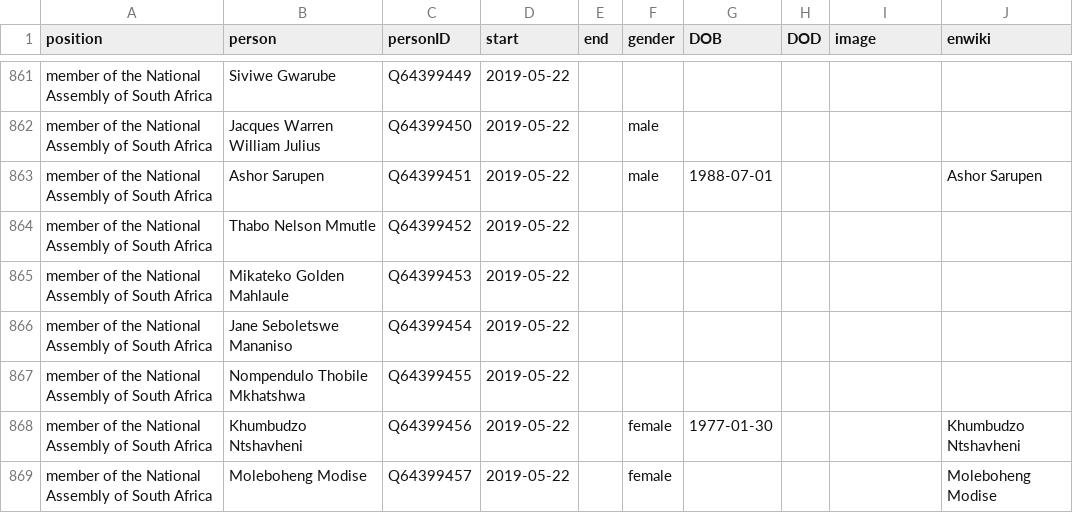
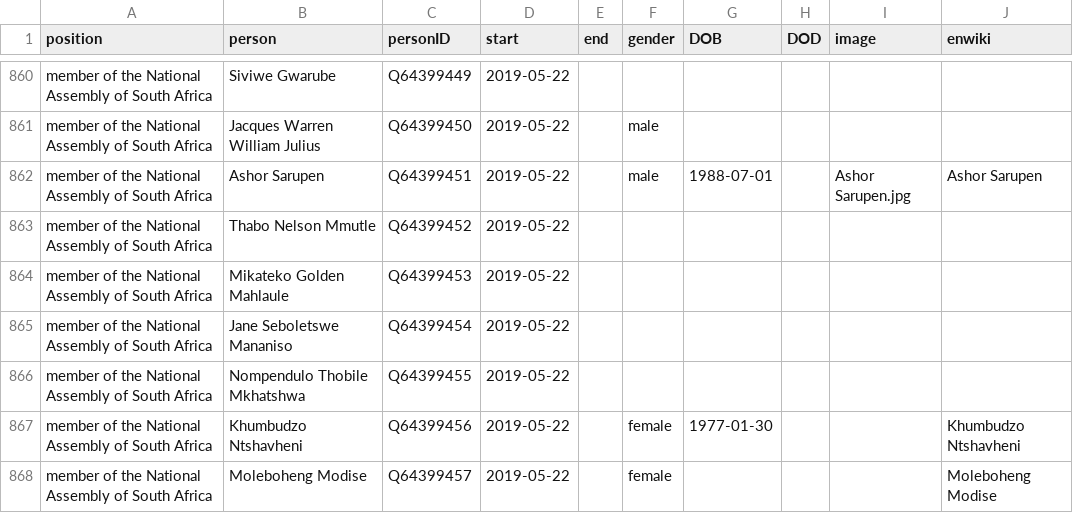
Before and after one commit to every-politician-scrapers/south-africa-cabinet, a CSV file: html/legislators.csv, drawn as a sheet; only a part is shown, gaps mark what is left out; the diff covers the shown part only.

```diff
--- a/html/legislators.csv
+++ b/html/legislators.csv
@@ -862,3 +861,3 @@ member of the National Assembly of South Africa,Siviwe Gwarube,Q64399449,2019-05
 member of the National Assembly of South Africa,Jacques Warren William Julius,Q64399450,2019-05-22,,male,,,,
-member of the National Assembly of South Africa,Ashor Sarupen,Q64399451,2019-05-22,,male,1988-07-01,,,Ashor Sarupen
+member of the National Assembly of South Africa,Ashor Sarupen,Q64399451,2019-05-22,,male,1988-07-01,,Ashor Sarupen.jpg,Ashor Sarupen
 member of the National Assembly of South Africa,Thabo Nelson Mmutle,Q64399452,2019-05-22,,,,,,
```
Also changed, not shown: 1 added row, 1 removed row and 5 edited cells elsewhere in this file, html/current.csv, html/holders21.csv, 1 other file.
